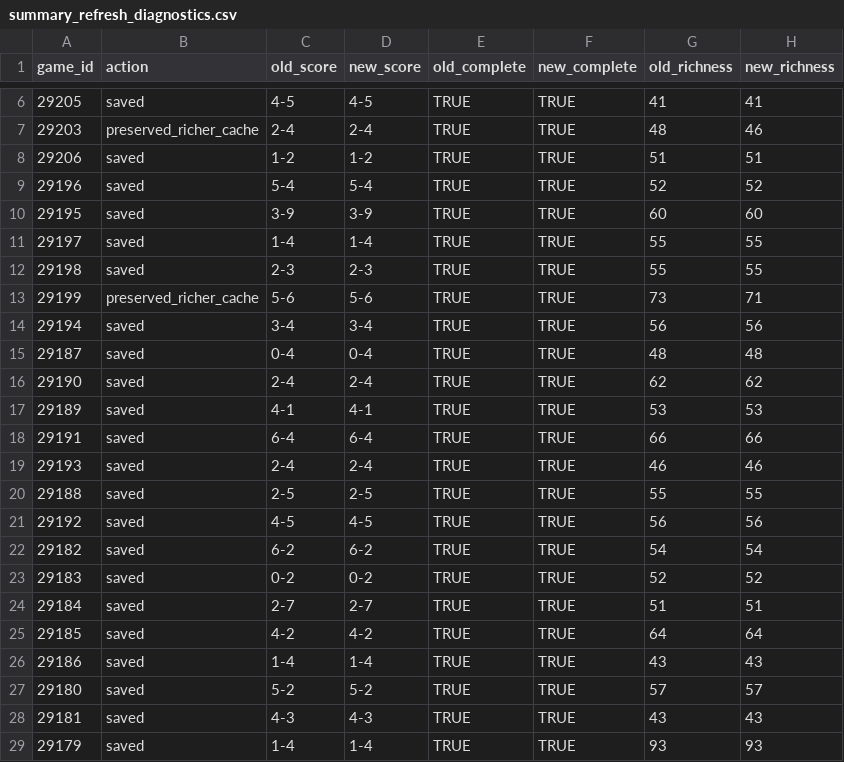
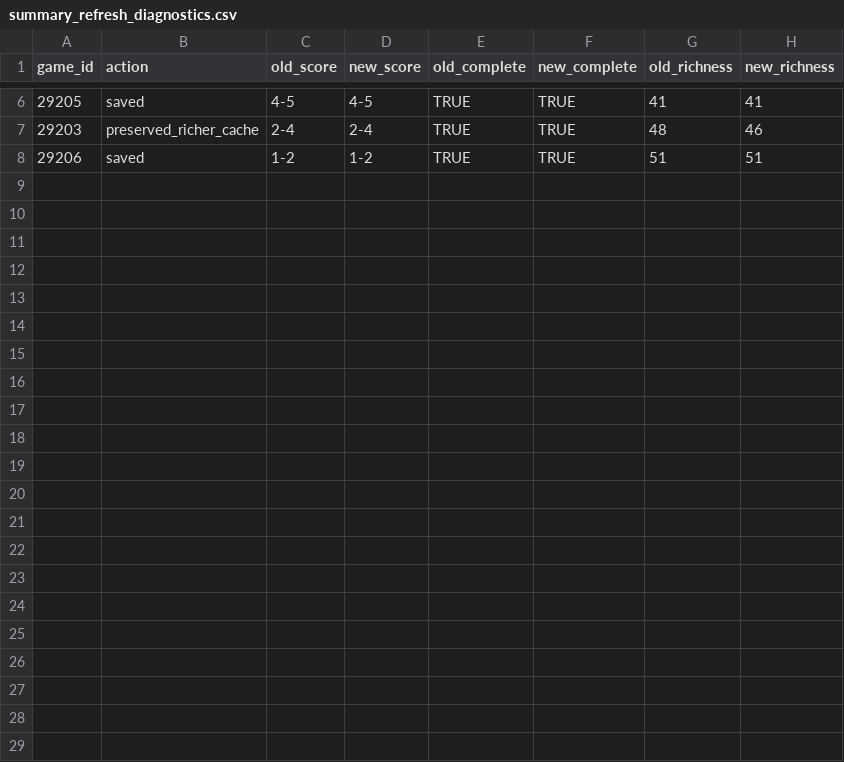
Before and after one commit to NoahCornish/IceIndex, a CSV file: data/games/2026-27/summary_refresh_diagnostics.csv, drawn as a sheet; only a part is shown, gaps mark what is left out.

```diff
--- a/data/games/2026-27/summary_refresh_diagnostics.csv
+++ b/data/games/2026-27/summary_refresh_diagnostics.csv
@@ -8,22 +8 @@
 "29206","saved","1-2","1-2",TRUE,TRUE,51,51
-"29196","saved","5-4","5-4",TRUE,TRUE,52,52
-"29195","saved","3-9","3-9",TRUE,TRUE,60,60
-"29197","saved","1-4","1-4",TRUE,TRUE,55,55
-"29198","saved","2-3","2-3",TRUE,TRUE,55,55
-"29199","preserved_richer_cache","5-6","5-6",TRUE,TRUE,73,71
-"29194","saved","3-4","3-4",TRUE,TRUE,56,56
-"29187","saved","0-4","0-4",TRUE,TRUE,48,48
-"29190","saved","2-4","2-4",TRUE,TRUE,62,62
-"29189","saved","4-1","4-1",TRUE,TRUE,53,53
-"29191","saved","6-4","6-4",TRUE,TRUE,66,66
-"29193","saved","2-4","2-4",TRUE,TRUE,46,46
-"29188","saved","2-5","2-5",TRUE,TRUE,55,55
-"29192","saved","4-5","4-5",TRUE,TRUE,56,56
-"29182","saved","6-2","6-2",TRUE,TRUE,54,54
-"29183","saved","0-2","0-2",TRUE,TRUE,52,52
-"29184","saved","2-7","2-7",TRUE,TRUE,51,51
-"29185","saved","4-2","4-2",TRUE,TRUE,64,64
-"29186","saved","1-4","1-4",TRUE,TRUE,43,43
-"29180","saved","5-2","5-2",TRUE,TRUE,57,57
-"29181","saved","4-3","4-3",TRUE,TRUE,43,43
-"29179","saved","1-4","1-4",TRUE,TRUE,93,93
```
Also changed, not shown: data/games/2026-27/manifest.csv, data/games/2026-27/summary_refresh_state.csv, 3 other files.
